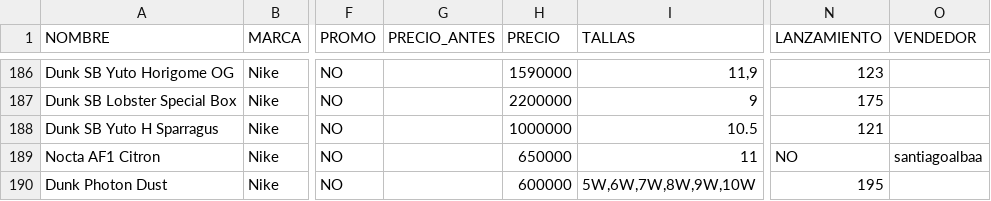
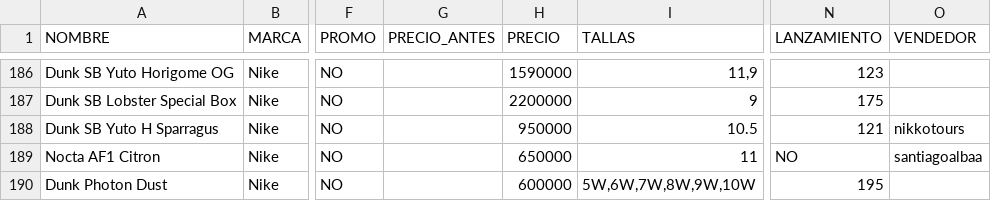
Before and after one commit to pitzsneakerscol-ui/pitsneakers-web, a CSV file: docs/inventario-pitsneakers.csv, drawn as a sheet; only a part is shown, gaps mark what is left out; the diff names each change by its address in the sheet, - before the commit and + after, or states it on an @@ line.

```diff
--- a/docs/inventario-pitsneakers.csv
+++ b/docs/inventario-pitsneakers.csv
-H188 (PRECIO): 1000000
+H188 (PRECIO): 950000
-O188 (VENDEDOR): (empty)
+O188 (VENDEDOR): nikkotours
```
Also changed, not shown: 2 other files.
